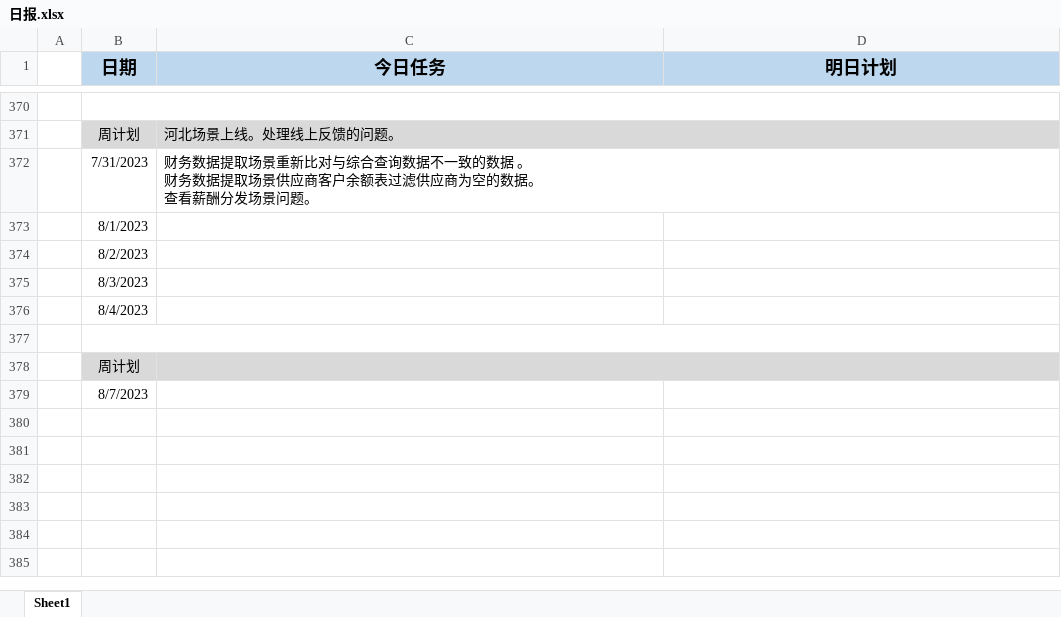
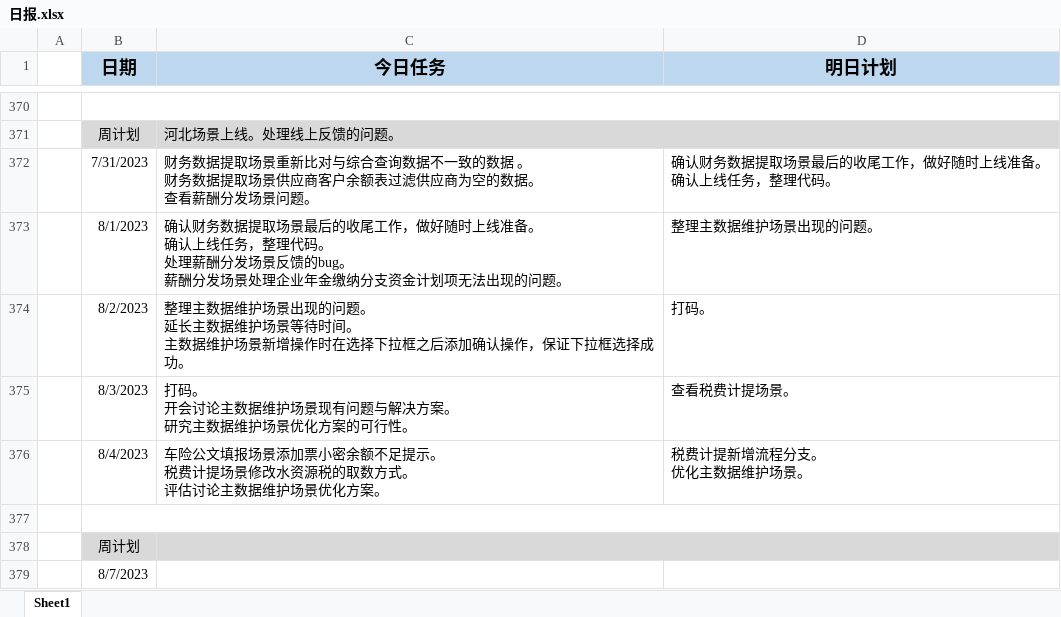
Before and after one commit to sy5683/PersonalTool, an Excel workbook: personal_tool/work/WorkReportFill/work_report_fill/file/日报.xlsx, sheet Sheet1, drawn as a sheet; only a part is shown, gaps mark what is left out; values as stored, in another font and other column widths than the file's, no borders; removed rows and columns are numbered as before the commit, all else as after; ↵ is a line break in a cell; the diff names each change by its address in the sheet, - before the commit and + after, or states it on an @@ line.

Commit message:
更新日报

```diff
--- a/personal_tool/work/WorkReportFill/work_report_fill/file/日报.xlsx (sheet Sheet1)
+++ b/personal_tool/work/WorkReportFill/work_report_fill/file/日报.xlsx (sheet Sheet1)
-D372 (明日计划): (empty)
+D372 (明日计划): 确认财务数据提取场景最后的收尾工作，做好随时上线准备。 ↵ 确认上线任务，整理代码。
-row 373:  | 8/1/2023
-row 374:  | 8/2/2023
-row 375:  | 8/3/2023
-row 376:  | 8/4/2023
+row 373:  | 8/1/2023 | 确认财务数据提取场景最后的收尾工作，做好随时上线准备。 ↵ 确认上线任务，整理代码。 ↵ 处理薪酬分发场景反馈的bug。 ↵ 薪酬分发场景处理企业年金缴纳分支资金计划项无法出现的问题。 | 整理主数据维护场景出现的问题。
+row 374:  | 8/2/2023 | 整理主数据维护场景出现的问题。 ↵ 延长主数据维护场景等待时间。 ↵ 主数据维护场景新增操作时在选择下拉框之后添加确认操作，保证下拉框选择成功。 | 打码。
+row 375:  | 8/3/2023 | 打码。 ↵ 开会讨论主数据维护场景现有问题与解决方案。 ↵ 研究主数据维护场景优化方案的可行性。 | 查看税费计提场景。
+row 376:  | 8/4/2023 | 车险公文填报场景添加票小密余额不足提示。 ↵ 税费计提场景修改水资源税的取数方式。 ↵ 评估讨论主数据维护场景优化方案。 | 税费计提新增流程分支。 ↵ 优化主数据维护场景。
```
